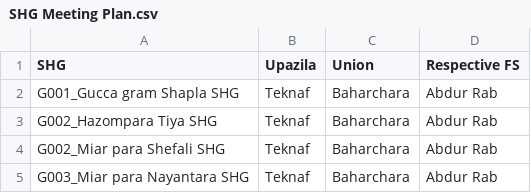
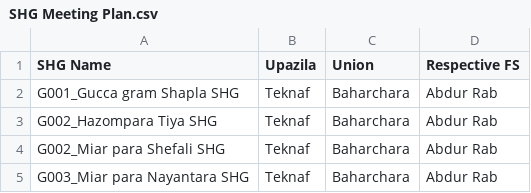
Before and after one commit to shushilan-cxb/SHG-Meeting-Output-Tracker, a CSV file: SHG Meeting Plan.csv, drawn as a sheet; only a part is shown.

Commit message:
Update SHG Meeting Plan.csv

```diff
--- a/SHG Meeting Plan.csv
+++ b/SHG Meeting Plan.csv
@@ -1,2 +1,2 @@
-SHG,Upazila,Union,Respective FS
+SHG Name,Upazila,Union,Respective FS
 G001_Gucca gram Shapla SHG,Teknaf,Baharchara,Abdur Rab
```
